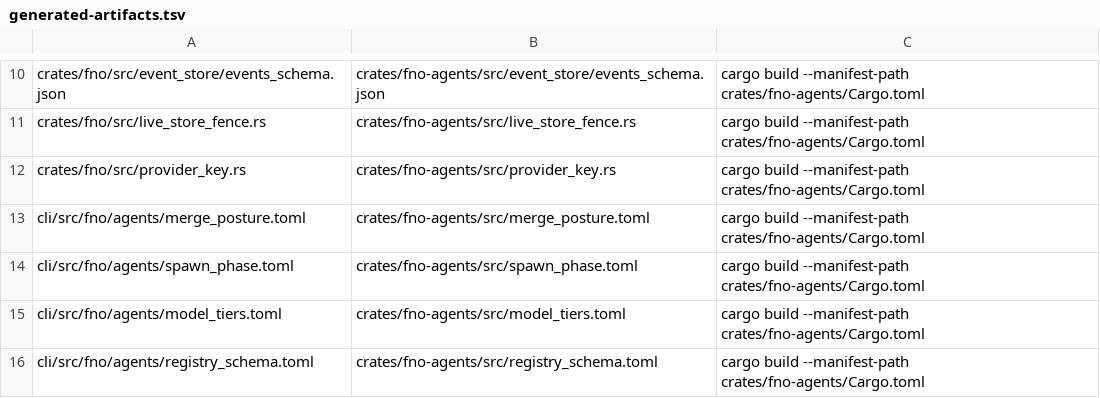
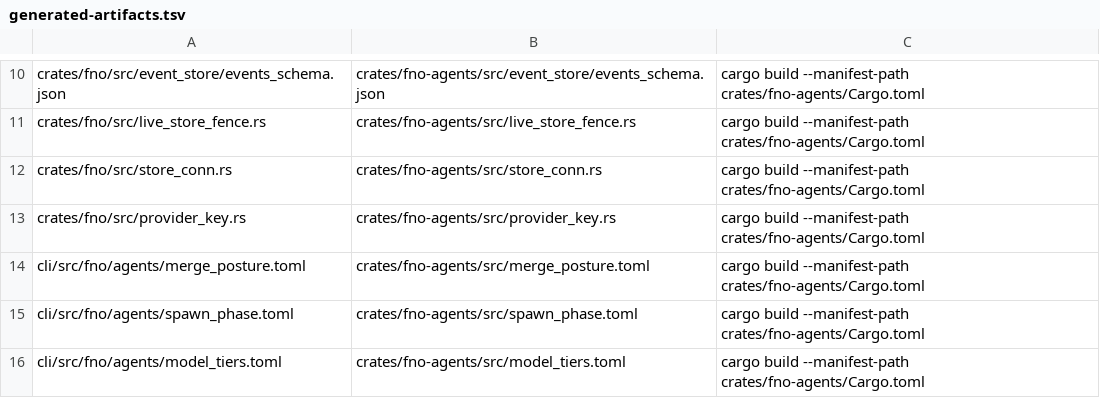
Before and after one commit to bllshttng/footnote, a TSV file: generated-artifacts.tsv, drawn as a sheet; only a part is shown, gaps mark what is left out; the shorter side is filled out with more unchanged rows; the diff names each change by its address in the sheet, - before the commit and + after, or states it on an @@ line.

Commit message:
feat(store): one store-connection seam for graph.db and the event store
Task 2.1: store_conn owns the open call, the live-store fence, the busy
wait, the non-database header check and the WAL and FULL pragmas.
backlog, claim_store, event_store, question_clear and the mail modal's
cost read open through open_write or open_read and keep their own DDL.

Fixes found on the way: claim opens had no busy wait, so a claim racing
a backlog write failed at once; open_holding_lock and question_clear's
event-store open skipped the live-store fence.

The fno crate compiles a generated copy, synced by build.rs.

```diff
--- a/generated-artifacts.tsv
+++ b/generated-artifacts.tsv
+row 12: crates/fno/src/store_conn.rs | crates/fno-agents/src/store_conn.rs | cargo build --manifest-path crates/fno-agents/Cargo.toml
```
Also changed, not shown: 11 other files.
